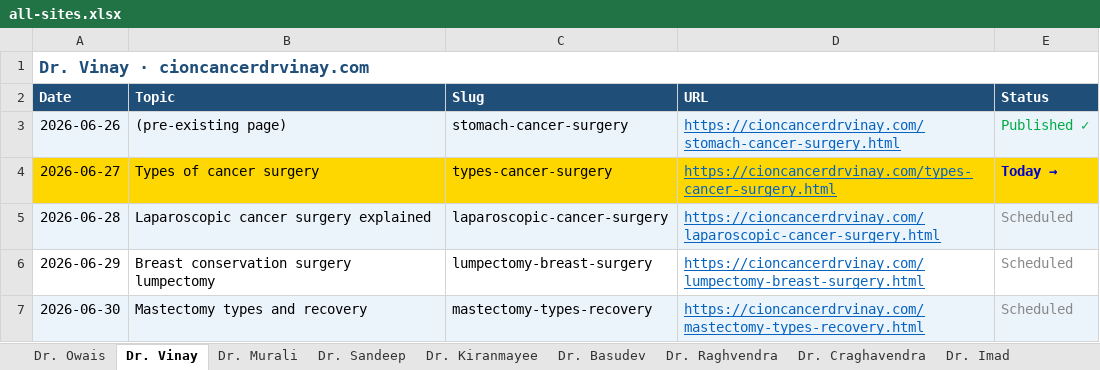
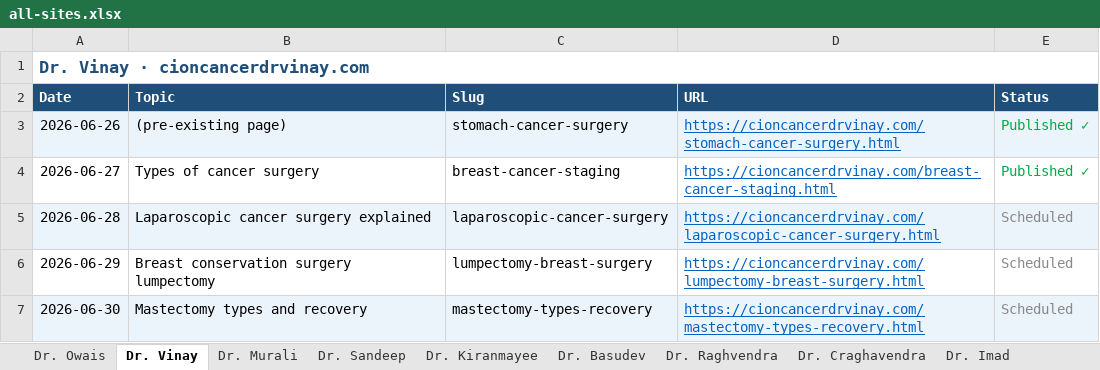
Before and after one commit to cioncancerdoctors/cion-all-sites, an Excel workbook: trackers/all-sites.xlsx, sheet Dr. Vinay, drawn as a sheet; only a part is shown; values as stored, in another font and other column widths than the file's, no borders; the diff names each change by its address in the sheet, - before the commit and + after, or states it on an @@ line.

```diff
--- a/trackers/all-sites.xlsx (sheet Dr. Vinay)
+++ b/trackers/all-sites.xlsx (sheet Dr. Vinay)
-A4:E4 fill: #FFD700
+A4:E4 fill: none
-C4 (Slug): types-cancer-surgery
+C4 (Slug): breast-cancer-staging
-D4 (URL): https://cioncancerdrvinay.com/types-cancer-surgery.html
+D4 (URL): https://cioncancerdrvinay.com/breast-cancer-staging.html
-E4 (Status): Today
+E4 (Status): → Published ✓
@@ E4 bold: on → off, text colour: #0000CC → #00AA44 @@
```
Also changed, not shown: 2 other files.
